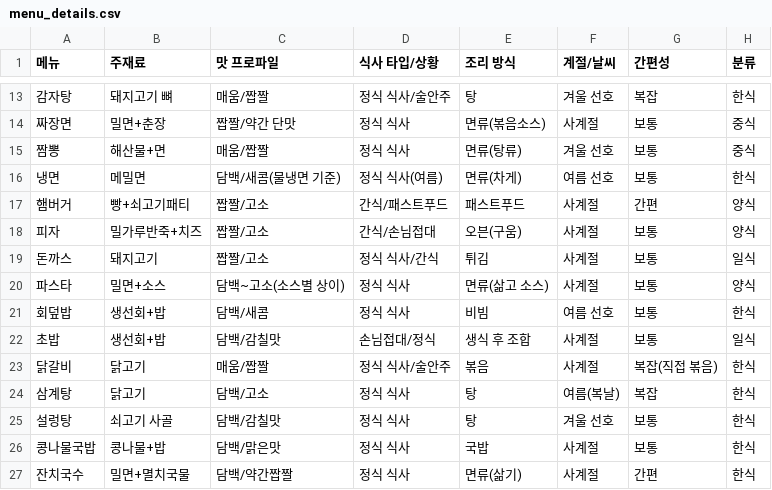
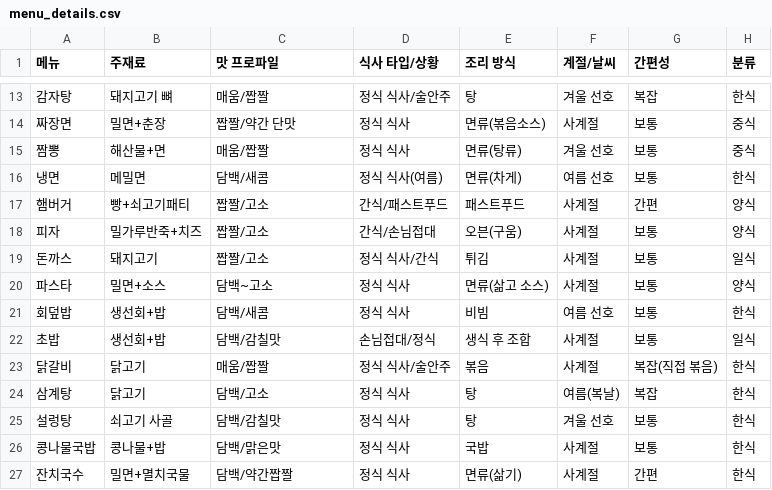
Before and after one commit to ellocani/MenuMate, a CSV file: data/menu_details.csv, drawn as a sheet; only a part is shown, gaps mark what is left out.

```diff
--- a/data/menu_details.csv
+++ b/data/menu_details.csv
@@ -15,3 +15,3 @@
 짬뽕,해산물+면,매움/짭짤,정식 식사,면류(탕류),겨울 선호,보통,중식
-냉면,메밀면,담백/새콤(물냉면 기준),정식 식사(여름),면류(차게),여름 선호,보통,한식
+냉면,메밀면,담백/새콤,정식 식사(여름),면류(차게),여름 선호,보통,한식
 햄버거,빵+쇠고기패티,짭짤/고소,간식/패스트푸드,패스트푸드,사계절,간편,양식
@@ -19,3 +19,3 @@
 돈까스,돼지고기,짭짤/고소,정식 식사/간식,튀김,사계절,보통,일식
-파스타,밀면+소스,담백~고소(소스별 상이),정식 식사,면류(삶고 소스),사계절,보통,양식
+파스타,밀면+소스,담백~고소,정식 식사,면류(삶고 소스),사계절,보통,양식
 회덮밥,생선회+밥,담백/새콤,정식 식사,비빔,여름 선호,보통,한식
```
Also changed, not shown: data/processed_menu_details.csv, 2 other files.
